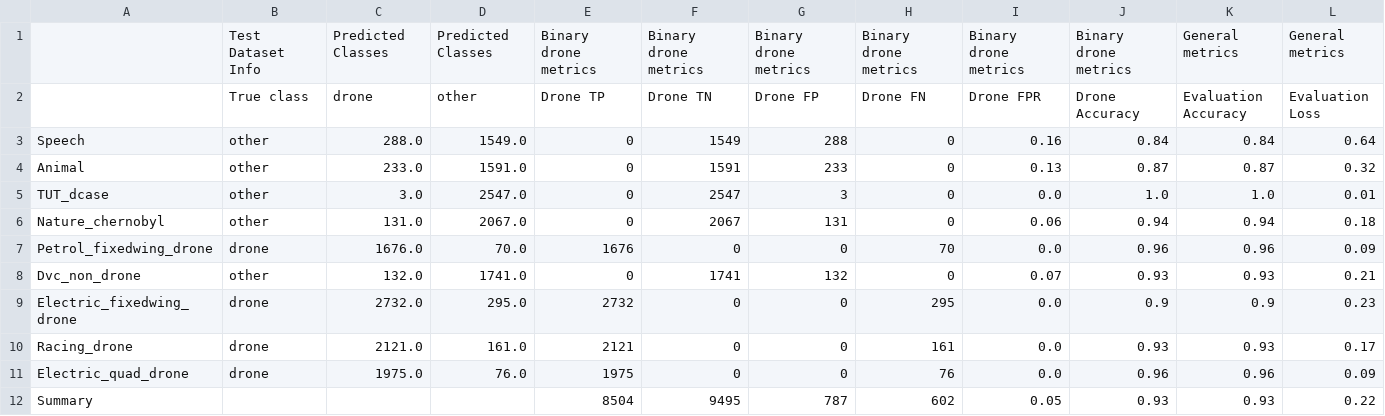
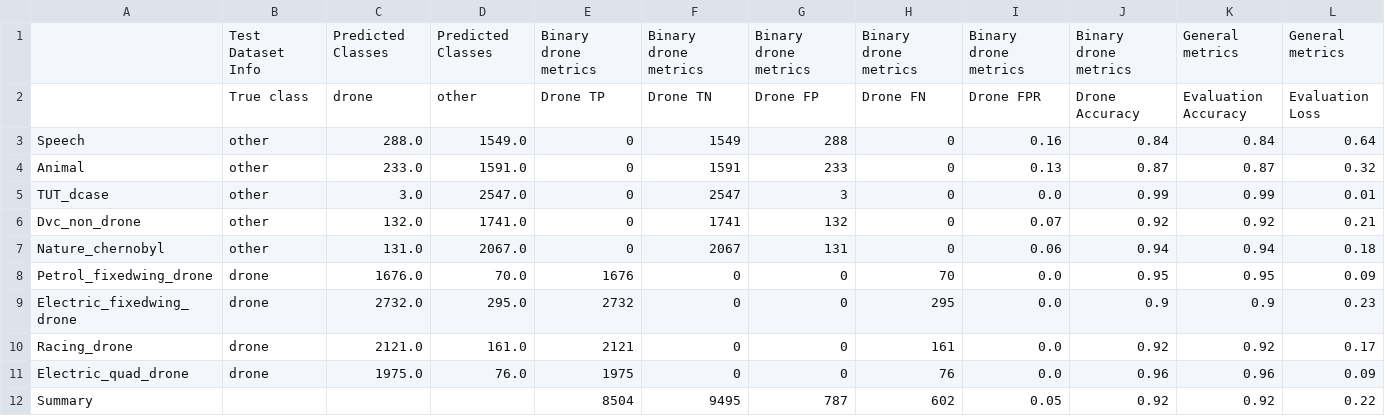
Before and after one commit to MyhreS/skyline, a CSV file: results/Run_1/test_results_metrics_and_summary.csv (was results/Run_1/run_1.csv), drawn as a sheet.

```diff
--- a/results/Run_1/run_1.csv
+++ b/results/Run_1/test_results_metrics_and_summary.csv
@@ -4,9 +4,9 @@ Speech,other,288.0,1549.0,0,1549,288,0,0.16,0.84,0.84,0.64
 Animal,other,233.0,1591.0,0,1591,233,0,0.13,0.87,0.87,0.32
-TUT_dcase,other,3.0,2547.0,0,2547,3,0,0.0,1.0,1.0,0.01
+TUT_dcase,other,3.0,2547.0,0,2547,3,0,0.0,0.99,0.99,0.01
+Dvc_non_drone,other,132.0,1741.0,0,1741,132,0,0.07,0.92,0.92,0.21
 Nature_chernobyl,other,131.0,2067.0,0,2067,131,0,0.06,0.94,0.94,0.18
-Petrol_fixedwing_drone,drone,1676.0,70.0,1676,0,0,70,0.0,0.96,0.96,0.09
-Dvc_non_drone,other,132.0,1741.0,0,1741,132,0,0.07,0.93,0.93,0.21
+Petrol_fixedwing_drone,drone,1676.0,70.0,1676,0,0,70,0.0,0.95,0.95,0.09
 Electric_fixedwing_drone,drone,2732.0,295.0,2732,0,0,295,0.0,0.9,0.9,0.23
-Racing_drone,drone,2121.0,161.0,2121,0,0,161,0.0,0.93,0.93,0.17
+Racing_drone,drone,2121.0,161.0,2121,0,0,161,0.0,0.92,0.92,0.17
 Electric_quad_drone,drone,1975.0,76.0,1975,0,0,76,0.0,0.96,0.96,0.09
-Summary,,,,8504,9495,787,602,0.05,0.93,0.93,0.22
+Summary,,,,8504,9495,787,602,0.05,0.92,0.92,0.22
```
Also changed, not shown: results/Run_3/test_results_metrics_and_summary.csv, results/Run_4/test_results_metrics_and_summary.csv, 23 other files.
